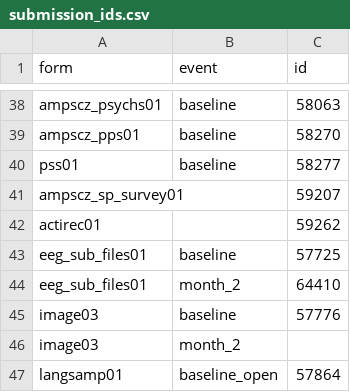
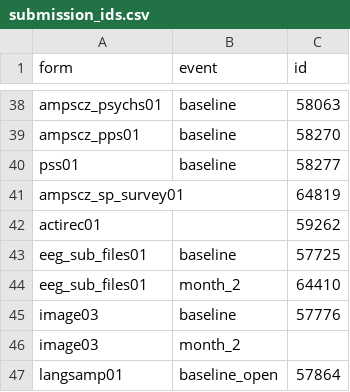
Before and after one commit to AMP-SCZ/utility, a CSV file: nda-transform/submission_ids.csv, drawn as a sheet; only a part is shown, gaps mark what is left out.

Commit message:
update ampscz_sp_survey01 test ID

```diff
--- a/nda-transform/submission_ids.csv
+++ b/nda-transform/submission_ids.csv
@@ -40,3 +40,3 @@ ampscz_pps01,baseline,58270
 pss01,baseline,58277
-ampscz_sp_survey01,,59207
+ampscz_sp_survey01,,64819
 actirec01,,59262
```
